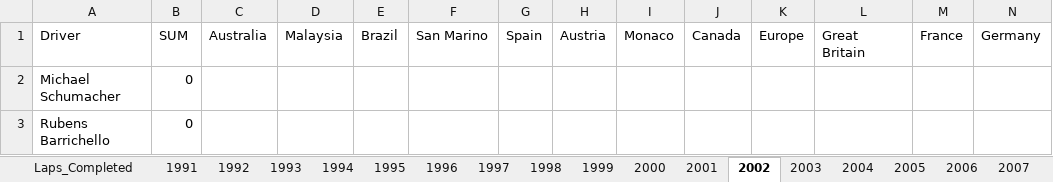
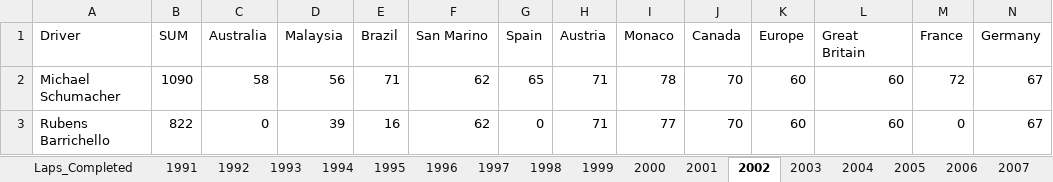
Before and after one commit to owen-simon/Formula-1-Constructor-Repository, an Excel workbook: Data_Files/Laps_Completed.xlsx, sheet 2002, drawn as a sheet; only a part is shown; values as stored, in another font and other column widths than the file's, no borders; the diff covers the shown part only; the diff names each change by its address in the sheet, - before the commit and + after, or states it on an @@ line.

Commit message:
driver data - 2002, 2003

```diff
--- a/Data_Files/Laps_Completed.xlsx (sheet 2002)
+++ b/Data_Files/Laps_Completed.xlsx (sheet 2002)
-B2 (SUM): 0
+B2 (SUM): 1090
-C2 (Australia): (empty)
+C2 (Australia): 58
-D2 (Malaysia): (empty)
+D2 (Malaysia): 56
-E2 (Brazil): (empty)
+E2 (Brazil): 71
-F2:F3 (San Marino): (empty)
+F2:F3 (San Marino): 62
-G2 (Spain): (empty)
+G2 (Spain): 65
-H2:H3 (Austria): (empty)
+H2:H3 (Austria): 71
-I2 (Monaco): (empty)
+I2 (Monaco): 78
-J2:J3 (Canada): (empty)
+J2:J3 (Canada): 70
-K2:K3 (Europe): (empty)
+K2:K3 (Europe): 60
-L2:L3 (Great Britain): (empty)
+L2:L3 (Great Britain): 60
-M2 (France): (empty)
+M2 (France): 72
-N2:N3 (Germany): (empty)
+N2:N3 (Germany): 67
-B3 (SUM): 0
+B3 (SUM): 822
-C3 (Australia): (empty)
+C3 (Australia): 0
-D3 (Malaysia): (empty)
+D3 (Malaysia): 39
-E3 (Brazil): (empty)
+E3 (Brazil): 16
-G3 (Spain): (empty)
+G3 (Spain): 0
-I3 (Monaco): (empty)
+I3 (Monaco): 77
-M3 (France): (empty)
+M3 (France): 0
```
Also changed, not shown: 388 edited cells elsewhere in this sheet, sheet Laps_Completed, sheet 2003, Data_Files/Driver_Experience.xlsx, Data_Files/Driver_Wins.xlsx.
